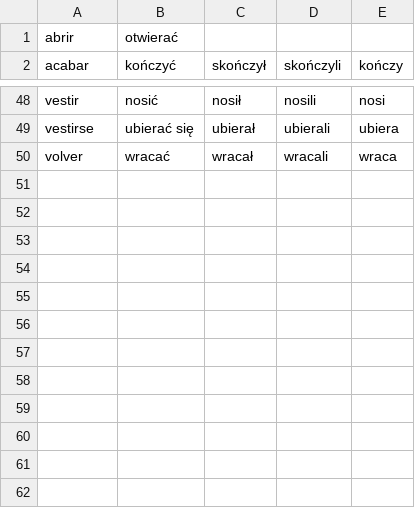
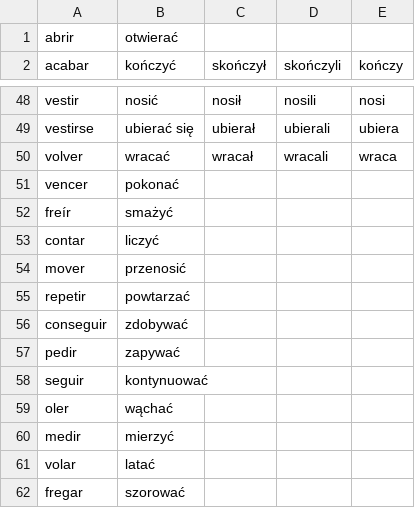
Before and after one commit to niedzwiedzislaw/verbos, a CSV file: input.csv, drawn as a sheet; only a part is shown, gaps mark what is left out.

Commit message:
Vencer - not working yet

```diff
--- a/input.csv
+++ b/input.csv
@@ -50 +50,13 @@ vestirse,ubierać się,ubierał,ubierali,ubiera,
 volver,wracać,wracał,wracali,wraca,
+vencer,pokonać
+freír,smażyć
+contar,liczyć
+mover,przenosić
+repetir,powtarzać,
+conseguir,zdobywać,
+pedir,zapywać,
+seguir,kontynuować
+oler,wąchać
+medir,mierzyć
+volar,latać
+fregar,szorować
```
